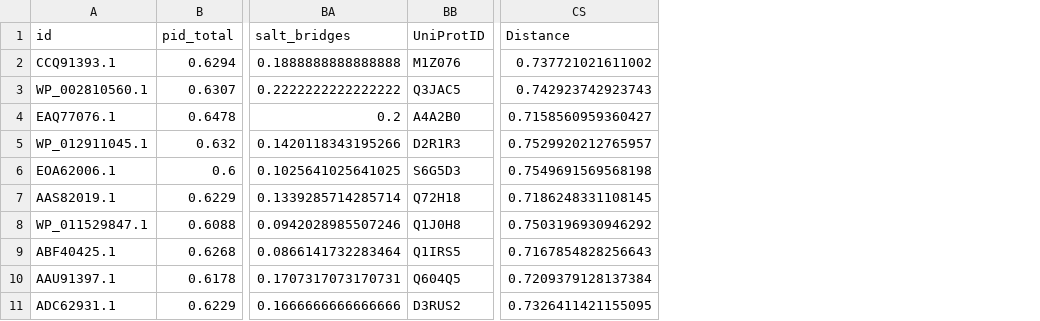
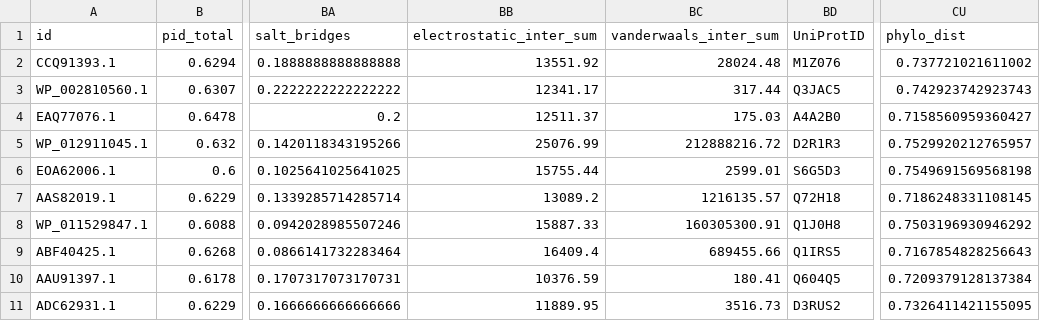
Before and after one commit to tomavuc/code-github, a CSV file: all_merged.csv, drawn as a sheet; only a part is shown, gaps mark what is left out; addresses are those after the commit; the diff names each change by its address in the sheet, - before the commit and + after, or states it on an @@ line.

```diff
--- a/all_merged.csv
+++ b/all_merged.csv
+column BB (electrostatic_inter_sum), rows 2-11: 13551.92 | 12341.17 | 12511.37 | 25076.99 | 15755.44 | 13089.2 | 15887.33 | 16409.4 | 10376.59 | 11889.95
+column BC (vanderwaals_inter_sum), rows 2-11: 28024.48 | 317.44 | 175.03 | 212888216.72 | 2599.01 | 1216135.57 | 160305300.91 | 689455.66 | 180.41 | 3516.73
-CU1: Distance
+CU1: phylo_dist
```
Also changed, not shown: deeprank_features.csv, ispG_distances_to_AAC75568.1.csv, 5 other files.
